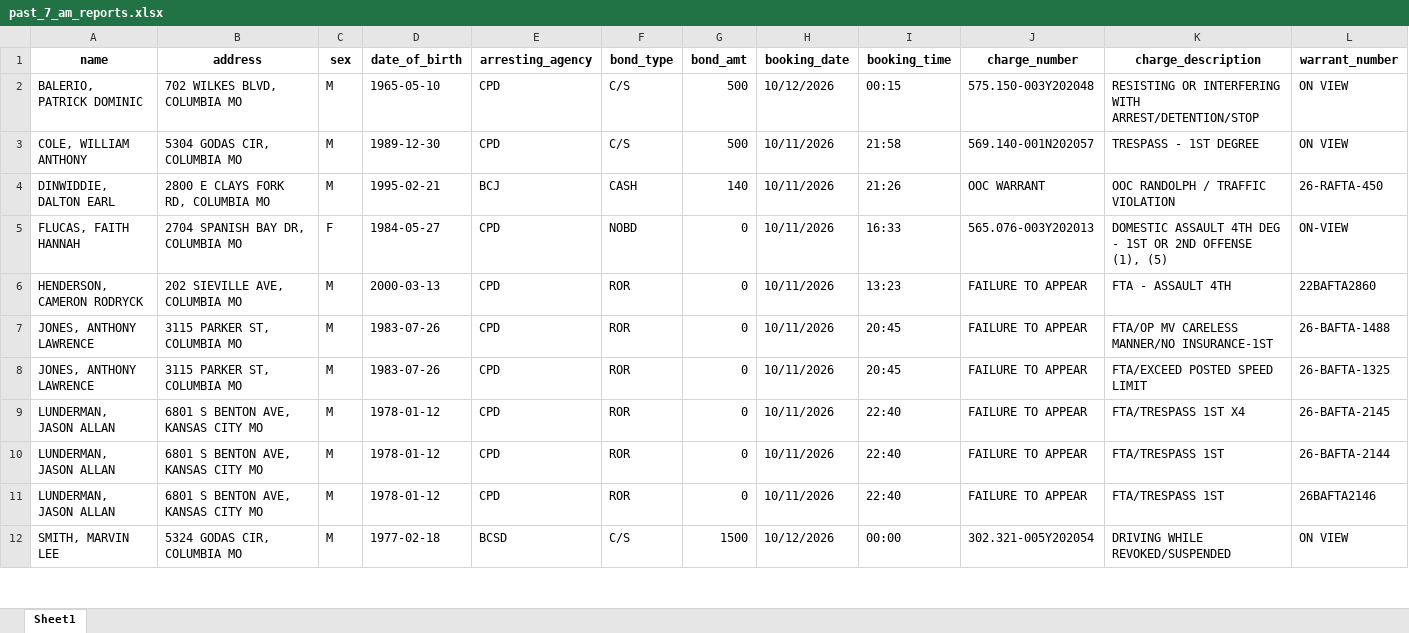
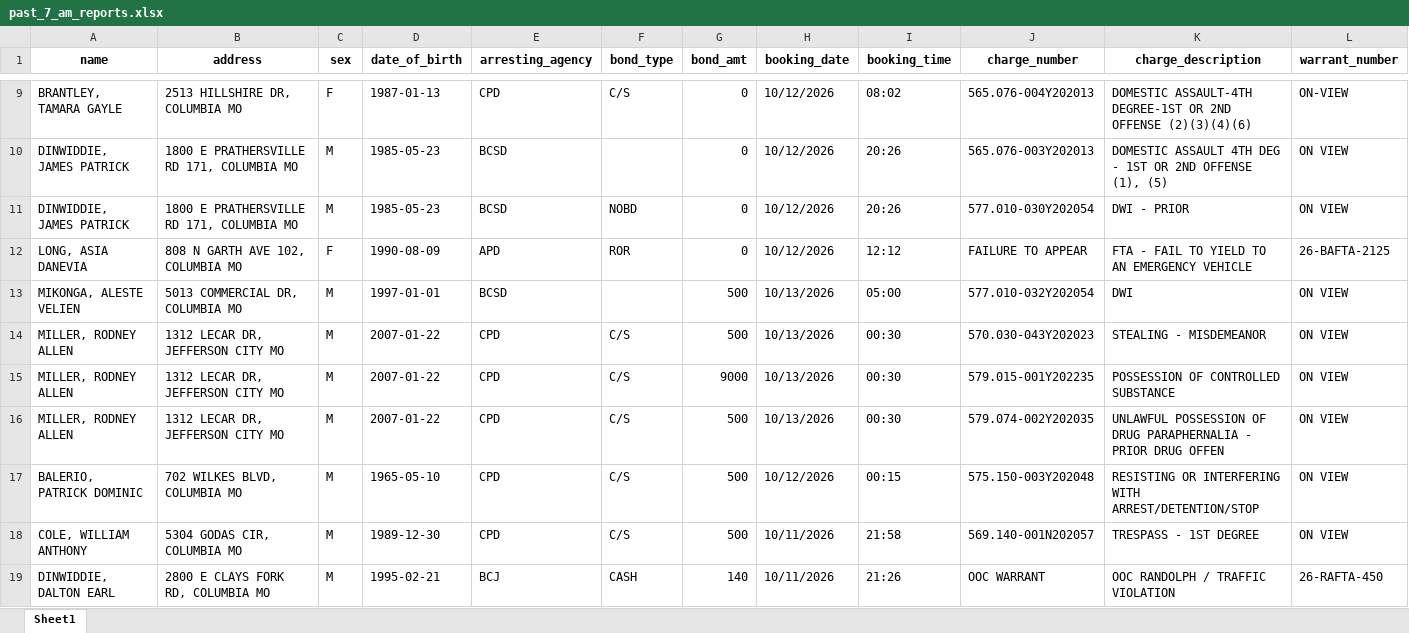
Before and after one commit to MizzouDataJournalism/bc-jail-data, an Excel workbook: updated-data/past_7_am_reports.xlsx, sheet Sheet1, drawn as a sheet; only a part is shown, gaps mark what is left out; the shorter side is filled out with more unchanged rows; values as stored, in another font and other column widths than the file's, no borders; rows hold the shown columns only; the diff covers the shown part only; the diff names each change by its address in the sheet, - before the commit and + after, or states it on an @@ line.

```diff
--- a/updated-data/past_7_am_reports.xlsx (sheet Sheet1)
+++ b/updated-data/past_7_am_reports.xlsx (sheet Sheet1)
+row 9: BRANTLEY, TAMARA GAYLE | 2513 HILLSHIRE DR, COLUMBIA MO | F | 1987-01-13 | CPD | C/S | 0 | 10/12/2026 | 08:02 | 565.076-004Y202013 | DOMESTIC ASSAULT-4TH DEGREE-1ST OR 2ND OFFENSE (2)(3)(4)(6) | ON-VIEW
+row 10: DINWIDDIE, JAMES PATRICK | 1800 E PRATHERSVILLE RD 171, COLUMBIA MO | M | 1985-05-23 | BCSD |  | 0 | 10/12/2026 | 20:26 | 565.076-003Y202013 | DOMESTIC ASSAULT 4TH DEG - 1ST OR 2ND OFFENSE (1), (5) | ON VIEW
+row 11: DINWIDDIE, JAMES PATRICK | 1800 E PRATHERSVILLE RD 171, COLUMBIA MO | M | 1985-05-23 | BCSD | NOBD | 0 | 10/12/2026 | 20:26 | 577.010-030Y202054 | DWI - PRIOR | ON VIEW
+row 12: LONG, ASIA DANEVIA | 808 N GARTH AVE 102, COLUMBIA MO | F | 1990-08-09 | APD | ROR | 0 | 10/12/2026 | 12:12 | FAILURE TO APPEAR | FTA - FAIL TO YIELD TO AN EMERGENCY VEHICLE | 26-BAFTA-2125
+row 13: MIKONGA, ALESTE VELIEN | 5013 COMMERCIAL DR, COLUMBIA MO | M | 1997-01-01 | BCSD |  | 500 | 10/13/2026 | 05:00 | 577.010-032Y202054 | DWI | ON VIEW
+row 14: MILLER, RODNEY ALLEN | 1312 LECAR DR, JEFFERSON CITY MO | M | 2007-01-22 | CPD | C/S | 500 | 10/13/2026 | 00:30 | 570.030-043Y202023 | STEALING - MISDEMEANOR | ON VIEW
+row 15: MILLER, RODNEY ALLEN | 1312 LECAR DR, JEFFERSON CITY MO | M | 2007-01-22 | CPD | C/S | 9000 | 10/13/2026 | 00:30 | 579.015-001Y202235 | POSSESSION OF CONTROLLED SUBSTANCE | ON VIEW
+row 16: MILLER, RODNEY ALLEN | 1312 LECAR DR, JEFFERSON CITY MO | M | 2007-01-22 | CPD | C/S | 500 | 10/13/2026 | 00:30 | 579.074-002Y202035 | UNLAWFUL POSSESSION OF DRUG PARAPHERNALIA - PRIOR DRUG OFFEN | ON VIEW
```
Also changed, not shown: 7 added rows elsewhere in this sheet, 3 other files.
